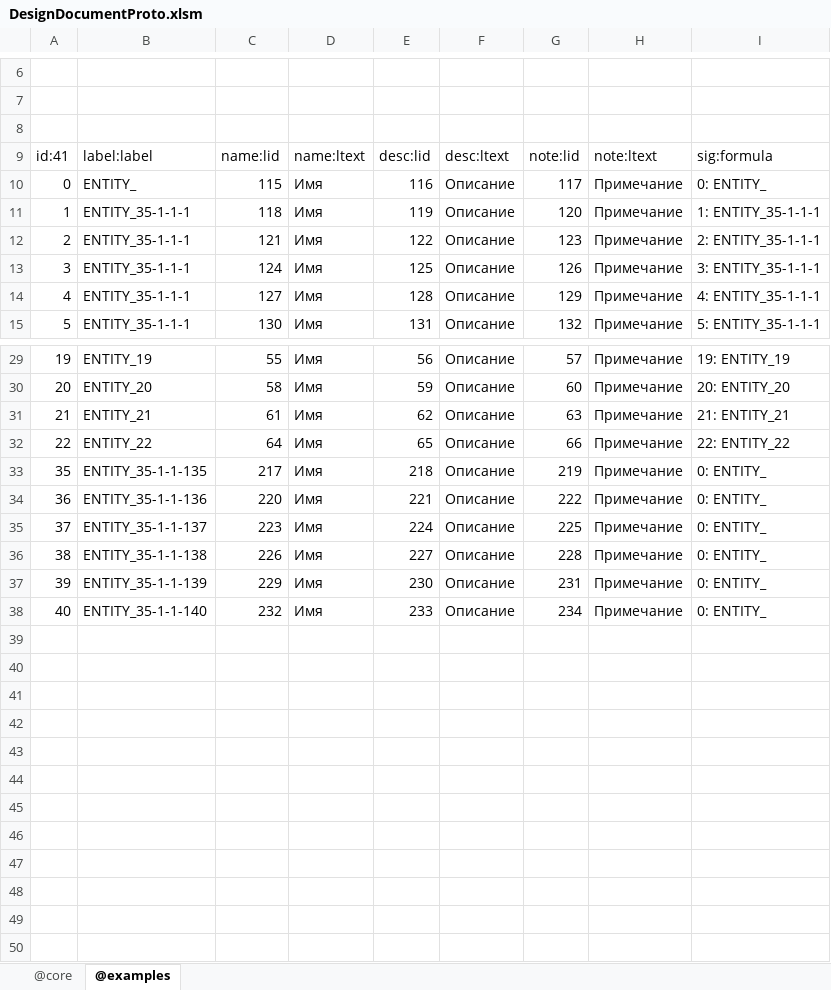
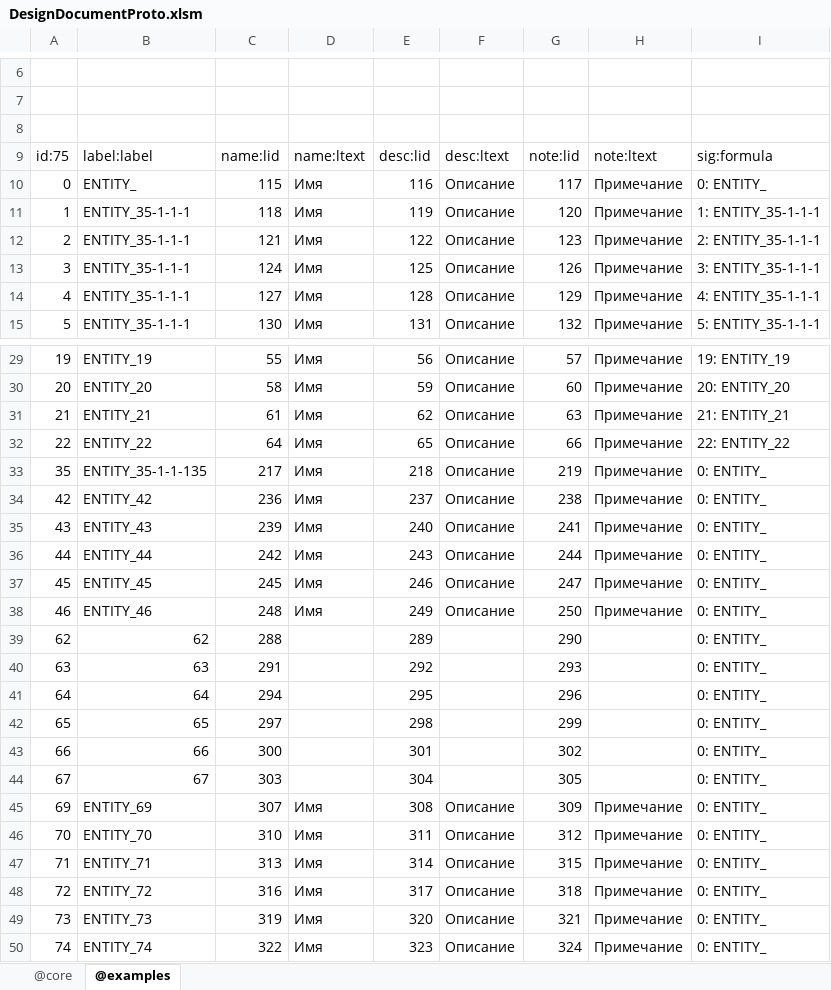
Before and after one commit to jacoby3210/cas-data-designer, an Excel workbook: dist/DesignDocumentProto.xlsm, sheet @examples, drawn as a sheet; only a part is shown, gaps mark what is left out; values as stored, in another font and other column widths than the file's, no borders; table styles not drawn; removed rows and columns are numbered as before the commit, all else as after; the diff names each change by its address in the sheet, - before the commit and + after, or states it on an @@ line.

Commit message:
fix: dist\DesignDocumentProto.xlsm -  AddRows - correct insert rows in end table

```diff
--- a/dist/DesignDocumentProto.xlsm (sheet @examples)
+++ b/dist/DesignDocumentProto.xlsm (sheet @examples)
-A9: id:41
+A9: id:75
-row 34: 36 | ENTITY_35-1-1-136 | 220 | Имя | 221 | Описание | 222 | Примечание | 0: ENTITY_
-row 35: 37 | ENTITY_35-1-1-137 | 223 | Имя | 224 | Описание | 225 | Примечание | 0: ENTITY_
-row 36: 38 | ENTITY_35-1-1-138 | 226 | Имя | 227 | Описание | 228 | Примечание | 0: ENTITY_
-row 37: 39 | ENTITY_35-1-1-139 | 229 | Имя | 230 | Описание | 231 | Примечание | 0: ENTITY_
-row 38: 40 | ENTITY_35-1-1-140 | 232 | Имя | 233 | Описание | 234 | Примечание | 0: ENTITY_
+row 34: 42 | ENTITY_42 | 236 | Имя | 237 | Описание | 238 | Примечание | 0: ENTITY_
+row 35: 43 | ENTITY_43 | 239 | Имя | 240 | Описание | 241 | Примечание | 0: ENTITY_
+row 36: 44 | ENTITY_44 | 242 | Имя | 243 | Описание | 244 | Примечание | 0: ENTITY_
+row 37: 45 | ENTITY_45 | 245 | Имя | 246 | Описание | 247 | Примечание | 0: ENTITY_
+row 38: 46 | ENTITY_46 | 248 | Имя | 249 | Описание | 250 | Примечание | 0: ENTITY_
+row 39: 62 | 62 | 288 |  | 289 |  | 290 |  | 0: ENTITY_
+row 40: 63 | 63 | 291 |  | 292 |  | 293 |  | 0: ENTITY_
+row 41: 64 | 64 | 294 |  | 295 |  | 296 |  | 0: ENTITY_
+row 42: 65 | 65 | 297 |  | 298 |  | 299 |  | 0: ENTITY_
+row 43: 66 | 66 | 300 |  | 301 |  | 302 |  | 0: ENTITY_
+row 44: 67 | 67 | 303 |  | 304 |  | 305 |  | 0: ENTITY_
+row 45: 69 | ENTITY_69 | 307 | Имя | 308 | Описание | 309 | Примечание | 0: ENTITY_
+row 46: 70 | ENTITY_70 | 310 | Имя | 311 | Описание | 312 | Примечание | 0: ENTITY_
+row 47: 71 | ENTITY_71 | 313 | Имя | 314 | Описание | 315 | Примечание | 0: ENTITY_
+row 48: 72 | ENTITY_72 | 316 | Имя | 317 | Описание | 318 | Примечание | 0: ENTITY_
+row 49: 73 | ENTITY_73 | 319 | Имя | 320 | Описание | 321 | Примечание | 0: ENTITY_
+row 50: 74 | ENTITY_74 | 322 | Имя | 323 | Описание | 324 | Примечание | 0: ENTITY_
```
Also changed, not shown: sheet @core.
